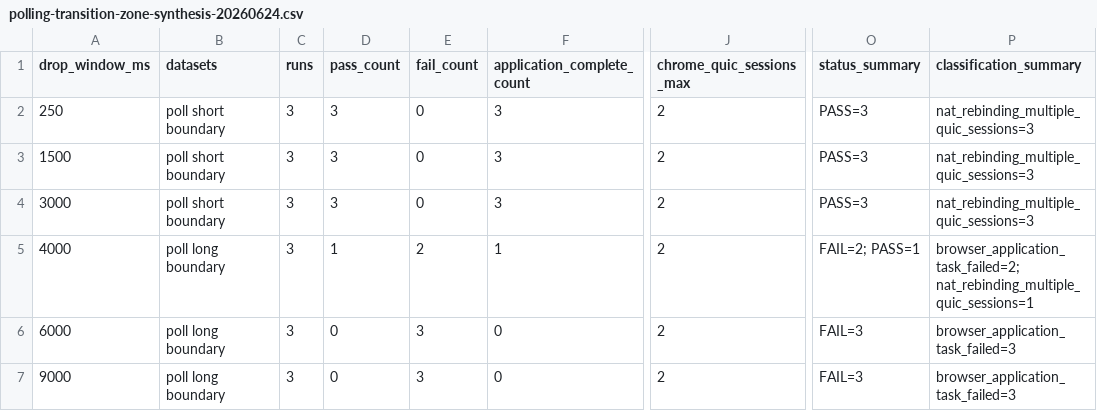
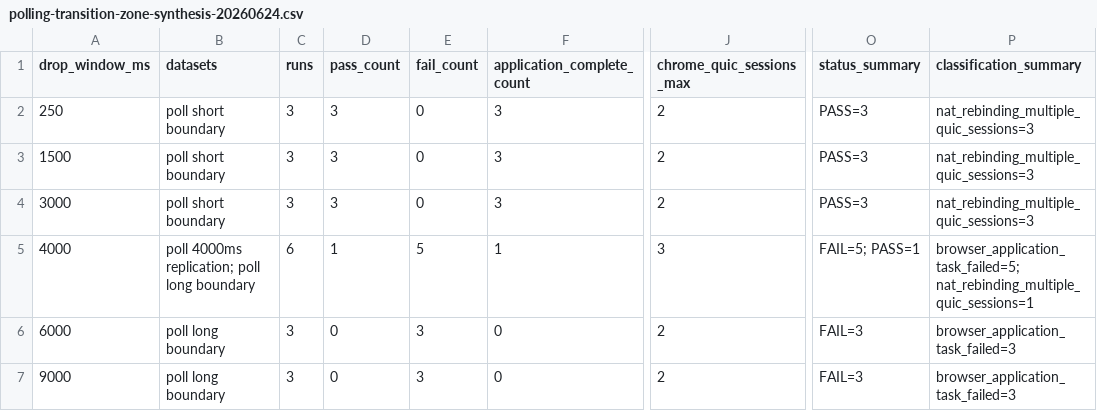
Before and after one commit to manNomi/quic-connect-migration, a CSV file: data/polling-transition-zone-synthesis-20260624.csv, drawn as a sheet; only a part is shown, gaps mark what is left out; the diff names each change by its address in the sheet, - before the commit and + after, or states it on an @@ line.

```diff
--- a/data/polling-transition-zone-synthesis-20260624.csv
+++ b/data/polling-transition-zone-synthesis-20260624.csv
-B5 (datasets): poll long boundary
+B5 (datasets): poll 4000ms replication; poll long boundary
-C5 (runs): 3
+C5 (runs): 6
-E5 (fail_count): 2
+E5 (fail_count): 5
-J5 (chrome_quic_sessions_max): 2
+J5 (chrome_quic_sessions_max): 3
-O5 (status_summary): FAIL=2; PASS=1
+O5 (status_summary): FAIL=5; PASS=1
-P5 (classification_summary): browser_application_task_failed=2; nat_rebinding_multiple_quic_sessions=1
+P5 (classification_summary): browser_application_task_failed=5; nat_rebinding_multiple_quic_sessions=1
```
Also changed, not shown: data/cm-operational-friction-matrix-20260624.csv, data/experiment-results.csv, 36 other files.
